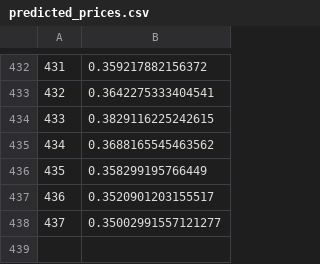
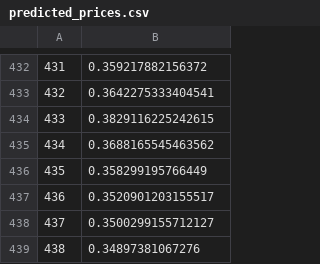
Before and after one commit to PotSergione/sergiosbot, a CSV file: predicted_prices.csv, drawn as a sheet; only a part is shown, gaps mark what is left out.

Commit message:
updated

```diff
--- a/predicted_prices.csv
+++ b/predicted_prices.csv
@@ -437,2 +437,3 @@
 436,0.3520901203155517
-437,0.35002991557121277
+437,0.3500299155712127
+438,0.34897381067276
```
